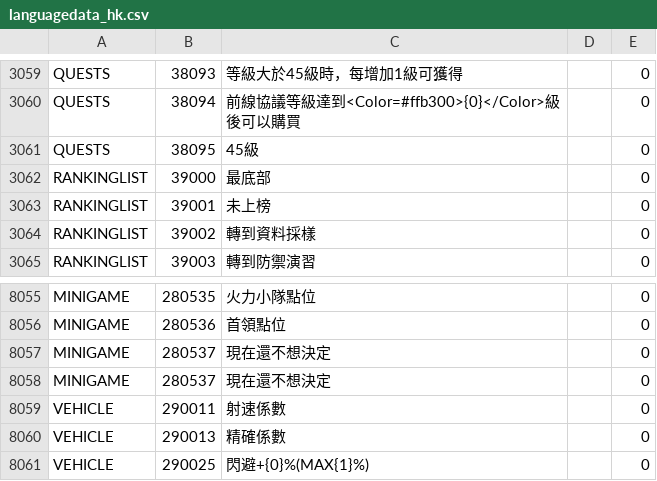
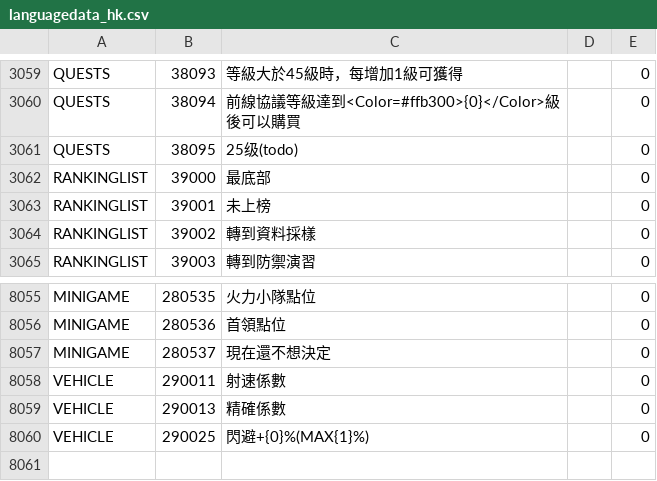
Before and after one commit to gf-data-tools/gf-data-us, a CSV file: asset/textdata/language/languagedata_hk.csv, drawn as a sheet; only a part is shown, gaps mark what is left out.

```diff
--- a/asset/textdata/language/languagedata_hk.csv
+++ b/asset/textdata/language/languagedata_hk.csv
@@ -3060,3 +3060,3 @@ QUESTS,38093,等級大於45級時，每增加1級可獲得,,0
 QUESTS,38094,前線協議等級達到<Color=#ffb300>{0}</Color>級後可以購買,,0
-QUESTS,38095,45級,,0
+QUESTS,38095,25级(todo),,0
 RANKINGLIST,39000,最底部,,0
@@ -8056,3 +8056,2 @@ MINIGAME,280535,火力小隊點位,,0
 MINIGAME,280536,首領點位,,0
-MINIGAME,280537,現在還不想決定,,0
 MINIGAME,280537,現在還不想決定,,0
```
Also changed, not shown: asset/textdata/language/languagedata.csv, asset/textdata/language/languagedata_jp.csv, 5 other files.
